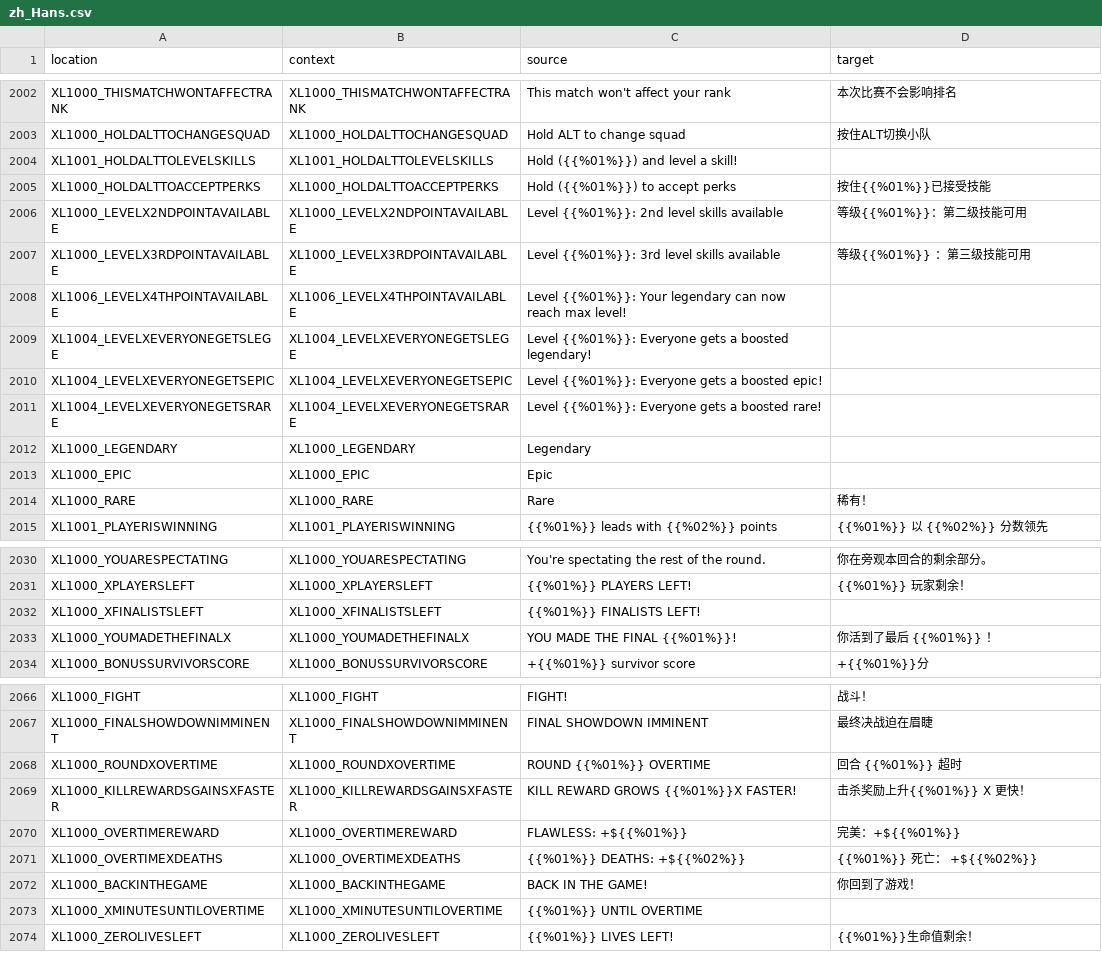
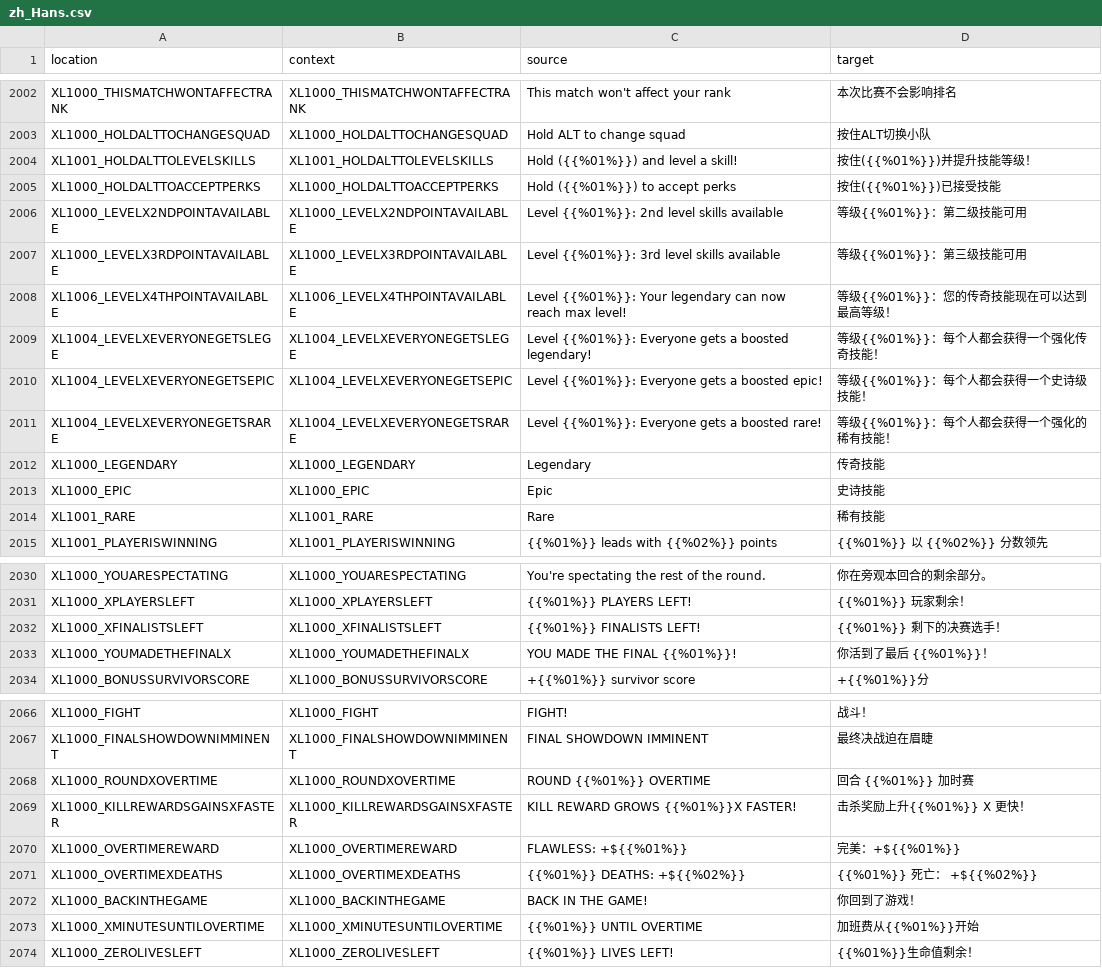
Before and after one commit to bencelot/GeneshiftTranslations, a CSV file: zh_Hans.csv, drawn as a sheet; only a part is shown, gaps mark what is left out; the diff covers the shown part only.

```diff
--- a/zh_Hans.csv
+++ b/zh_Hans.csv
@@ -2003,13 +2003,13 @@
 "XL1000_HOLDALTTOCHANGESQUAD","XL1000_HOLDALTTOCHANGESQUAD","Hold ALT to change squad","按住ALT切换小队"
-"XL1001_HOLDALTTOLEVELSKILLS","XL1001_HOLDALTTOLEVELSKILLS","Hold ({{%01%}}) and level a skill!",""
-"XL1000_HOLDALTTOACCEPTPERKS","XL1000_HOLDALTTOACCEPTPERKS","Hold ({{%01%}}) to accept perks","按住{{%01%}}已接受技能"
+"XL1001_HOLDALTTOLEVELSKILLS","XL1001_HOLDALTTOLEVELSKILLS","Hold ({{%01%}}) and level a skill!","按住({{%01%}})并提升技能等级！"
+"XL1000_HOLDALTTOACCEPTPERKS","XL1000_HOLDALTTOACCEPTPERKS","Hold ({{%01%}}) to accept perks","按住({{%01%}})已接受技能"
 "XL1000_LEVELX2NDPOINTAVAILABLE","XL1000_LEVELX2NDPOINTAVAILABLE","Level {{%01%}}: 2nd level skills available","等级{{%01%}}：第二级技能可用"
-"XL1000_LEVELX3RDPOINTAVAILABLE","XL1000_LEVELX3RDPOINTAVAILABLE","Level {{%01%}}: 3rd level skills available","等级{{%01%}} ：第三级技能可用"
-"XL1006_LEVELX4THPOINTAVAILABLE","XL1006_LEVELX4THPOINTAVAILABLE","Level {{%01%}}: Your legendary can now reach max level!",""
-"XL1004_LEVELXEVERYONEGETSLEGE","XL1004_LEVELXEVERYONEGETSLEGE","Level {{%01%}}: Everyone gets a boosted legendary!",""
-"XL1004_LEVELXEVERYONEGETSEPIC","XL1004_LEVELXEVERYONEGETSEPIC","Level {{%01%}}: Everyone gets a boosted epic!",""
-"XL1004_LEVELXEVERYONEGETSRARE","XL1004_LEVELXEVERYONEGETSRARE","Level {{%01%}}: Everyone gets a boosted rare!",""
-"XL1000_LEGENDARY","XL1000_LEGENDARY","Legendary",""
-"XL1000_EPIC","XL1000_EPIC","Epic",""
-"XL1000_RARE","XL1000_RARE","Rare","稀有！"
+"XL1000_LEVELX3RDPOINTAVAILABLE","XL1000_LEVELX3RDPOINTAVAILABLE","Level {{%01%}}: 3rd level skills available","等级{{%01%}}：第三级技能可用"
+"XL1006_LEVELX4THPOINTAVAILABLE","XL1006_LEVELX4THPOINTAVAILABLE","Level {{%01%}}: Your legendary can now reach max level!","等级{{%01%}}：您的传奇技能现在可以达到最高等级！"
+"XL1004_LEVELXEVERYONEGETSLEGE","XL1004_LEVELXEVERYONEGETSLEGE","Level {{%01%}}: Everyone gets a boosted legendary!","等级{{%01%}}：每个人都会获得一个强化传奇技能！"
+"XL1004_LEVELXEVERYONEGETSEPIC","XL1004_LEVELXEVERYONEGETSEPIC","Level {{%01%}}: Everyone gets a boosted epic!","等级{{%01%}}：每个人都会获得一个史诗级技能！"
+"XL1004_LEVELXEVERYONEGETSRARE","XL1004_LEVELXEVERYONEGETSRARE","Level {{%01%}}: Everyone gets a boosted rare!","等级{{%01%}}：每个人都会获得一个强化的稀有技能！"
+"XL1000_LEGENDARY","XL1000_LEGENDARY","Legendary","传奇技能"
+"XL1000_EPIC","XL1000_EPIC","Epic","史诗技能"
+"XL1001_RARE","XL1001_RARE","Rare","稀有技能"
 "XL1001_PLAYERISWINNING","XL1001_PLAYERISWINNING","{{%01%}} leads with {{%02%}} points","{{%01%}} 以 {{%02%}} 分数领先"
@@ -2032,3 +2032,3 @@
-"XL1000_XFINALISTSLEFT","XL1000_XFINALISTSLEFT","{{%01%}} FINALISTS LEFT!",""
-"XL1000_YOUMADETHEFINALX","XL1000_YOUMADETHEFINALX","YOU MADE THE FINAL {{%01%}}!","你活到了最后 {{%01%}} ！"
+"XL1000_XFINALISTSLEFT","XL1000_XFINALISTSLEFT","{{%01%}} FINALISTS LEFT!","{{%01%}} 剩下的决赛选手！"
+"XL1000_YOUMADETHEFINALX","XL1000_YOUMADETHEFINALX","YOU MADE THE FINAL {{%01%}}!","你活到了最后 {{%01%}}！"
 "XL1000_BONUSSURVIVORSCORE","XL1000_BONUSSURVIVORSCORE","+{{%01%}} survivor score","+{{%01%}}分"
@@ -2067,3 +2067,3 @@
 "XL1000_FINALSHOWDOWNIMMINENT","XL1000_FINALSHOWDOWNIMMINENT","FINAL SHOWDOWN IMMINENT","最终决战迫在眉睫"
-"XL1000_ROUNDXOVERTIME","XL1000_ROUNDXOVERTIME","ROUND {{%01%}} OVERTIME","回合 {{%01%}} 超时"
+"XL1000_ROUNDXOVERTIME","XL1000_ROUNDXOVERTIME","ROUND {{%01%}} OVERTIME","回合 {{%01%}} 加时赛"
 "XL1000_KILLREWARDSGAINSXFASTER","XL1000_KILLREWARDSGAINSXFASTER","KILL REWARD GROWS {{%01%}}X FASTER!","击杀奖励上升{{%01%}} X 更快！"
@@ -2072,3 +2072,3 @@
 "XL1000_BACKINTHEGAME","XL1000_BACKINTHEGAME","BACK IN THE GAME!","你回到了游戏！"
-"XL1000_XMINUTESUNTILOVERTIME","XL1000_XMINUTESUNTILOVERTIME","{{%01%}} UNTIL OVERTIME",""
+"XL1000_XMINUTESUNTILOVERTIME","XL1000_XMINUTESUNTILOVERTIME","{{%01%}} UNTIL OVERTIME","加班费从{{%01%}}开始"
 "XL1000_ZEROLIVESLEFT","XL1000_ZEROLIVESLEFT","{{%01%}} LIVES LEFT!","{{%01%}}生命值剩余！"
```
Also changed, not shown: 4 edited cells elsewhere in this file, de.csv, en.csv, 4 other files.
